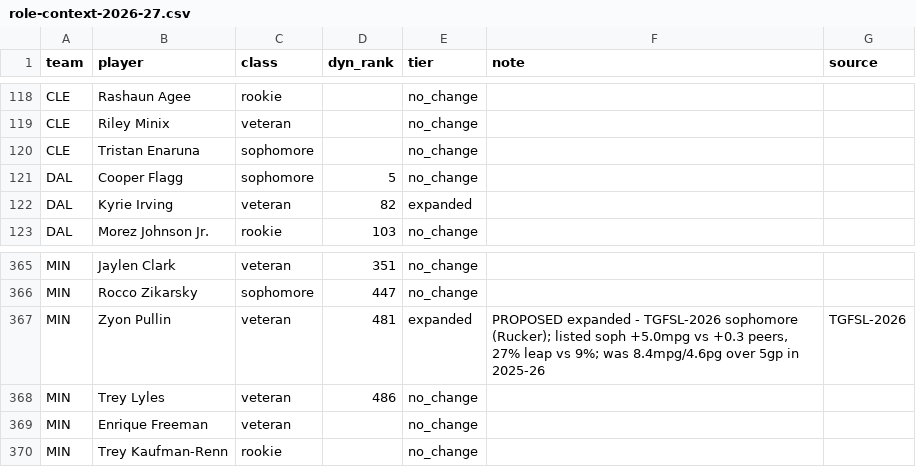
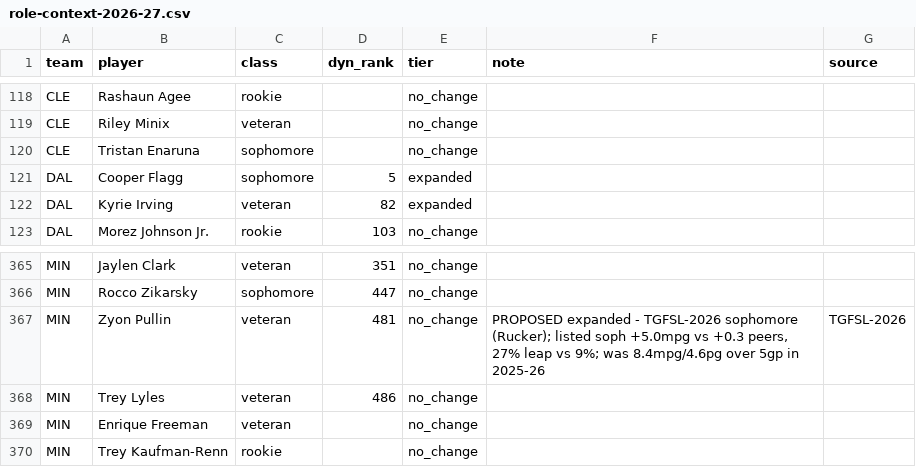
Before and after one commit to fantasyhoopsedge/hoopsedge-site, a CSV file: data/nba-rosters/role-context-2026-27.csv, drawn as a sheet; only a part is shown, gaps mark what is left out.

```diff
--- a/data/nba-rosters/role-context-2026-27.csv
+++ b/data/nba-rosters/role-context-2026-27.csv
@@ -120,3 +120,3 @@ CLE,Riley Minix,veteran,,no_change,,
 CLE,Tristan Enaruna,sophomore,,no_change,,
-DAL,Cooper Flagg,sophomore,5,no_change,,
+DAL,Cooper Flagg,sophomore,5,expanded,,
 DAL,Kyrie Irving,veteran,82,expanded,,
@@ -366,3 +366,3 @@ MIN,Jaylen Clark,veteran,351,no_change,,
 MIN,Rocco Zikarsky,sophomore,447,no_change,,
-MIN,Zyon Pullin,veteran,481,expanded,"PROPOSED expanded - TGFSL-2026 sophomore (Rucker); listed soph +5.0mpg vs +0.3 peers, 27% leap vs 9%; was 8.4mpg/4.6pg over 5gp in 2025-26",TGFSL-2026
+MIN,Zyon Pullin,veteran,481,no_change,"PROPOSED expanded - TGFSL-2026 sophomore (Rucker); listed soph +5.0mpg vs +0.3 peers, 27% leap vs 9%; was 8.4mpg/4.6pg over 5gp in 2025-26",TGFSL-2026
 MIN,Trey Lyles,veteran,486,no_change,,
```
Also changed, not shown: data/nba-rosters/depth-chart-2026-27.csv, 3 other files.
